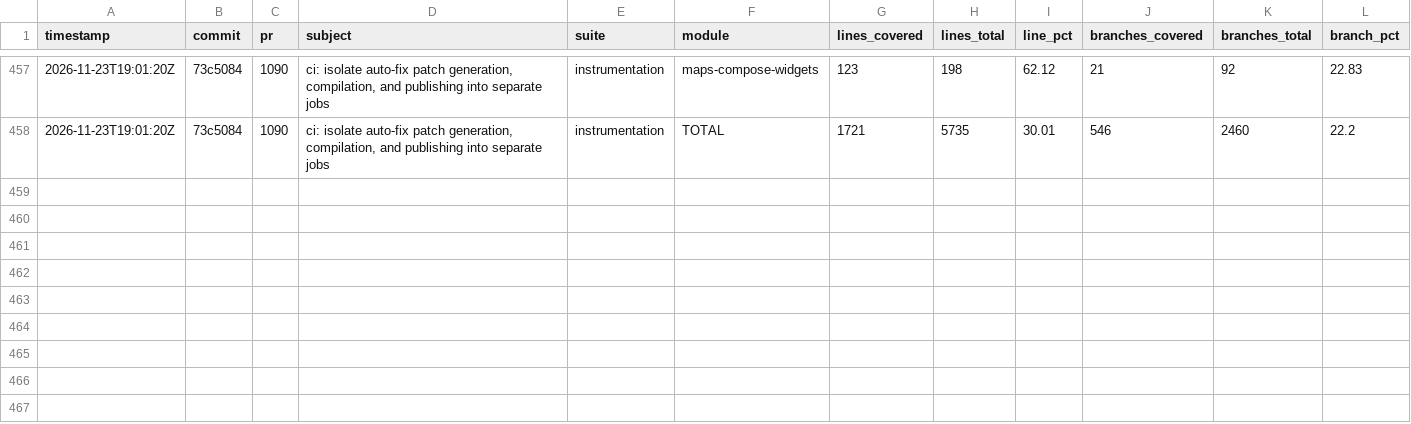
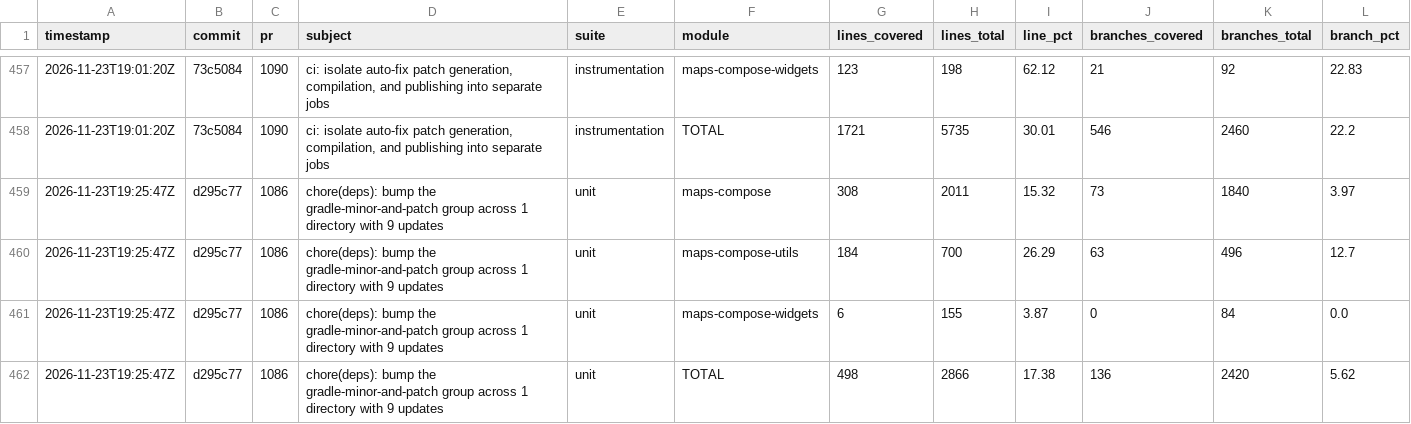
Before and after one commit to googlemaps/android-maps-compose, a CSV file: history.csv, drawn as a sheet; only a part is shown, gaps mark what is left out; rows hold the shown columns only; the diff names each change by its address in the sheet, - before the commit and + after, or states it on an @@ line.

Commit message:
chore: record unit coverage

```diff
--- a/history.csv
+++ b/history.csv
+row 459: 2026-11-23T19:25:47Z | d295c77 | 1086 | chore(deps): bump the gradle-minor-and-patch group across 1 directory with 9 updates | unit | maps-compose | 308 | 2011 | 15.32 | 73 | 1840 | 3.97
+row 460: 2026-11-23T19:25:47Z | d295c77 | 1086 | chore(deps): bump the gradle-minor-and-patch group across 1 directory with 9 updates | unit | maps-compose-utils | 184 | 700 | 26.29 | 63 | 496 | 12.7
+row 461: 2026-11-23T19:25:47Z | d295c77 | 1086 | chore(deps): bump the gradle-minor-and-patch group across 1 directory with 9 updates | unit | maps-compose-widgets | 6 | 155 | 3.87 | 0 | 84 | 0.0
+row 462: 2026-11-23T19:25:47Z | d295c77 | 1086 | chore(deps): bump the gradle-minor-and-patch group across 1 directory with 9 updates | unit | TOTAL | 498 | 2866 | 17.38 | 136 | 2420 | 5.62
```
Also changed, not shown: 1 other file.
